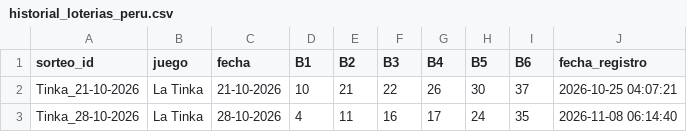
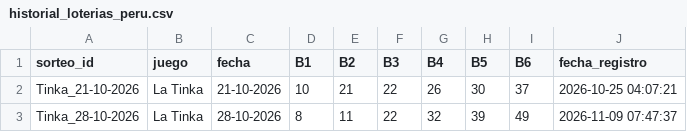
Before and after one commit to LartShark/Recolectorpi, a CSV file: historial_loterias_peru.csv, drawn as a sheet.

Commit message:
Actualización automática de loterías y fútbol

```diff
--- a/historial_loterias_peru.csv
+++ b/historial_loterias_peru.csv
@@ -2,2 +2,2 @@ sorteo_id,juego,fecha,B1,B2,B3,B4,B5,B6,fecha_registro
 Tinka_21-10-2026,La Tinka,21-10-2026,10,21,22,26,30,37,2026-10-25 04:07:21
-Tinka_28-10-2026,La Tinka,28-10-2026,4,11,16,17,24,35,2026-11-08 06:14:40
+Tinka_28-10-2026,La Tinka,28-10-2026,8,11,22,32,39,49,2026-11-09 07:47:37
```
